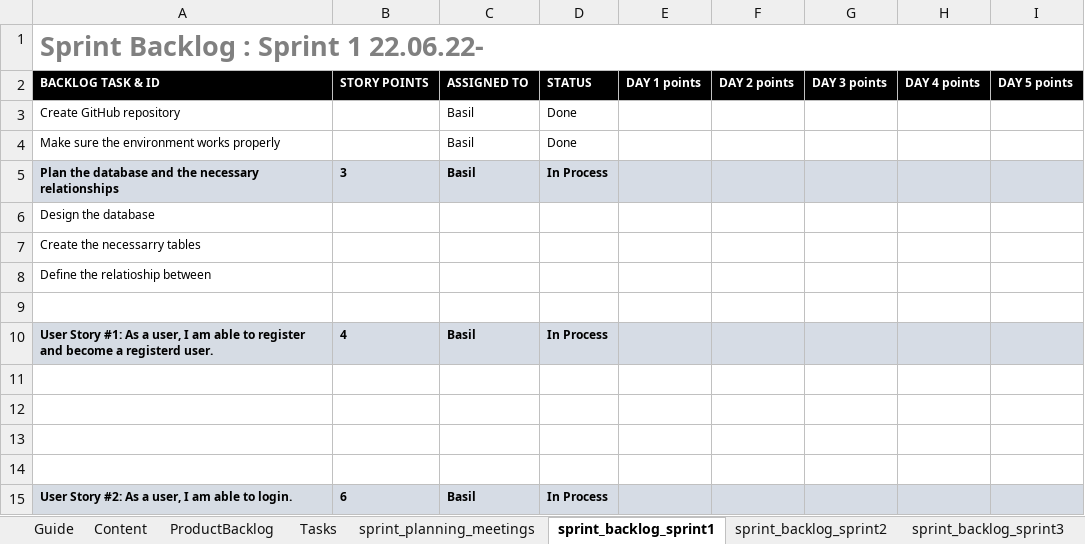
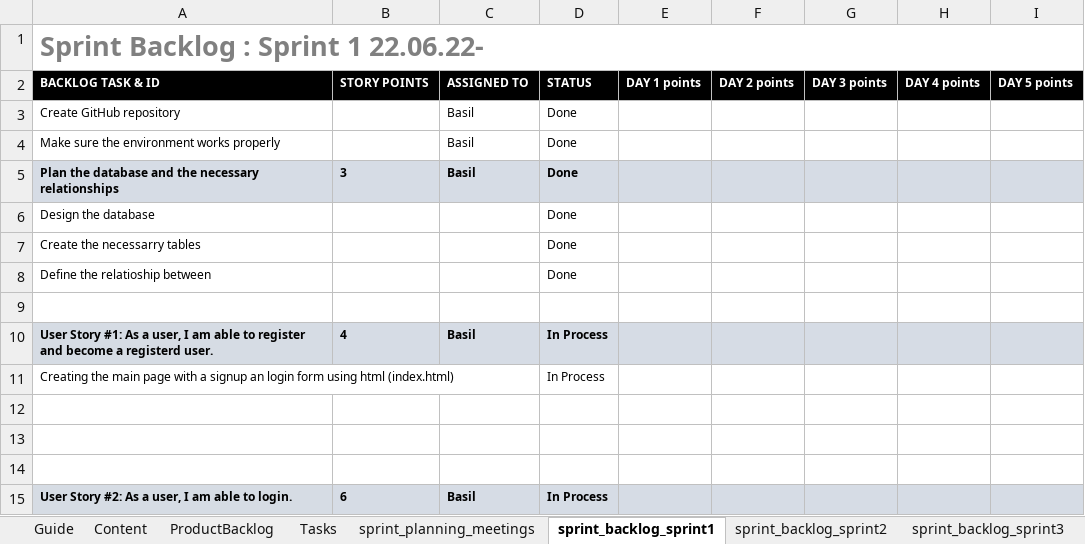
Before and after one commit to BasilOmsha/ProjectKesa, an Excel workbook: ScrumProjectKesa.xlsx, sheet sprint_backlog_sprint1, drawn as a sheet; only a part is shown; values as stored, in another font and other column widths than the file's, no borders; the diff names each change by its address in the sheet, - before the commit and + after, or states it on an @@ line.

Commit message:
scrum modified

```diff
--- a/ScrumProjectKesa.xlsx (sheet sprint_backlog_sprint1)
+++ b/ScrumProjectKesa.xlsx (sheet sprint_backlog_sprint1)
-D5 (STATUS): In Process
+D5 (STATUS): Done
-D6:D8 (STATUS): (empty)
+D6:D8 (STATUS): Done
-row 11: (empty)
+row 11: Creating the main page with a signup an login form using html (index.html) |  |  | In Process
```
